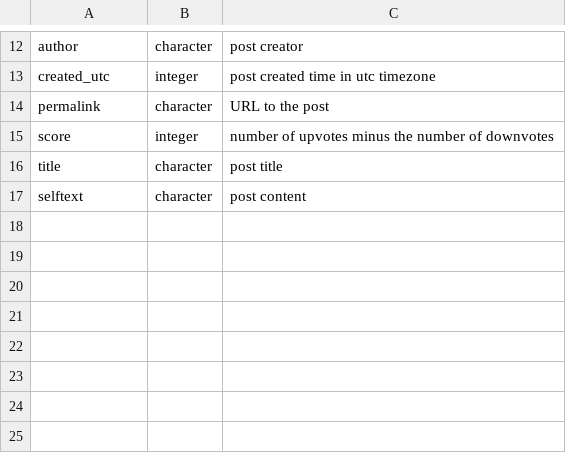
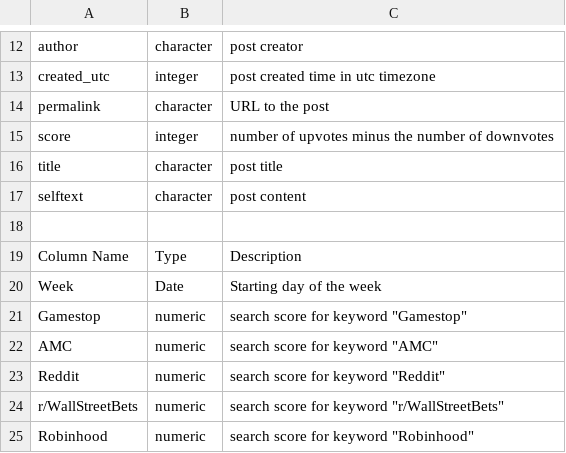
Before and after one commit to stellazhangyue/redditWSB, a CSV file: data/schema.csv, drawn as a sheet; only a part is shown, gaps mark what is left out.

```diff
--- a/data/schema.csv
+++ b/data/schema.csv
@@ -17 +17,9 @@ title,character,post title
 selftext,character,post content
+,,
+Column Name,Type,Description
+Week,Date,Starting day of the week
+Gamestop,numeric,"search score for keyword ""Gamestop"""
+AMC,numeric,"search score for keyword ""AMC"""
+Reddit,numeric,"search score for keyword ""Reddit"""
+r/WallStreetBets,numeric,"search score for keyword ""r/WallStreetBets"""
+Robinhood ,numeric,"search score for keyword ""Robinhood"""
```
Also changed, not shown: 1 other file.
